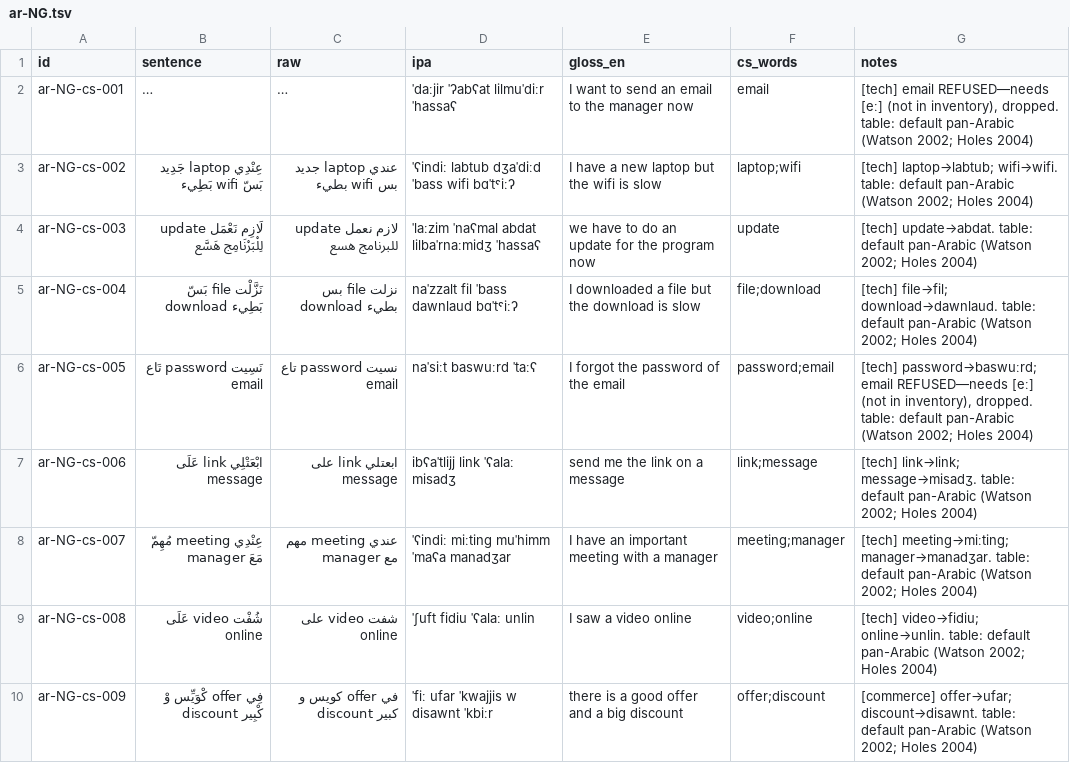
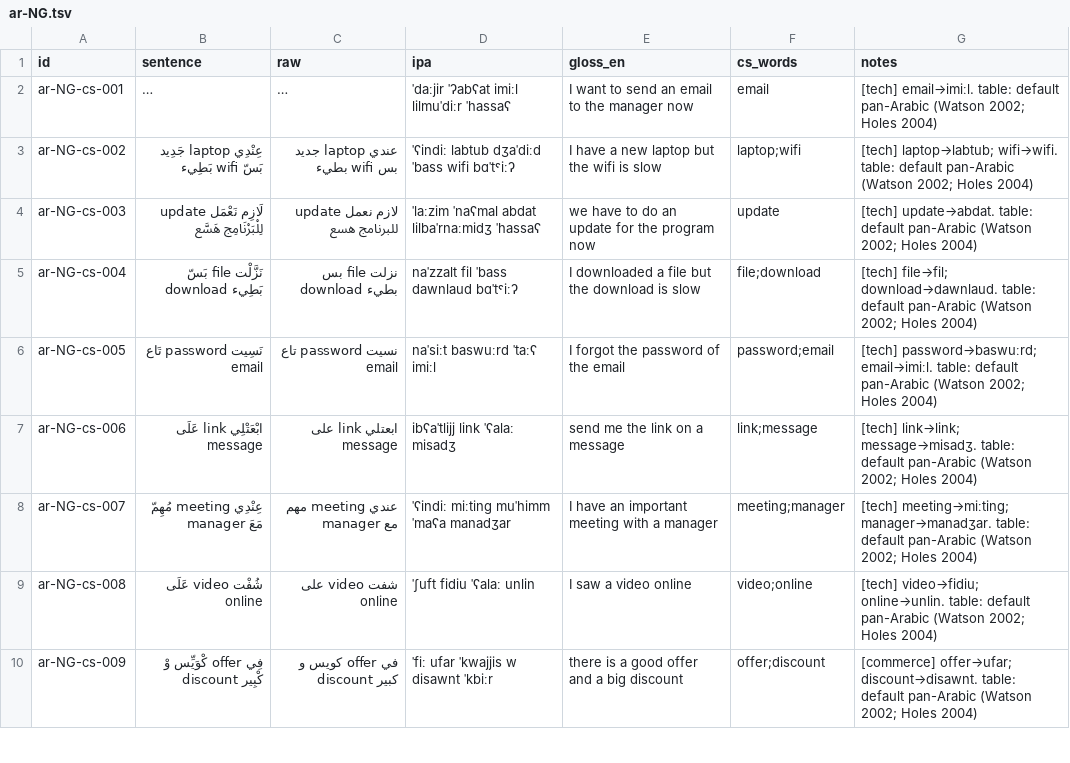
Before and after one commit to TigreGotico/arbtok, a TSV file: data/gold_code_switched/ar-NG.tsv, drawn as a sheet; only a part is shown; long unchanged cells end in …; the diff names each change by its address in the sheet, - before the commit and + after, or states it on an @@ line.

```diff
--- a/data/gold_code_switched/ar-NG.tsv
+++ b/data/gold_code_switched/ar-NG.tsv
-D2 (ipa): ˈdaːjir ˈʔabʕat lilmuˈdiːr ˈhassaʕ
+D2 (ipa): ˈdaːjir ˈʔabʕat imiːl lilmuˈdiːr ˈhassaʕ
-G2 (notes): [tech] email REFUSED—needs [eː] (not in inventory), dropped. table: default…
+G2 (notes): [tech] email→imiːl. table: default…
-D6 (ipa): naˈsiːt baswuːrd ˈtaːʕ
+D6 (ipa): naˈsiːt baswuːrd ˈtaːʕ imiːl
-G6 (notes): [tech] password→baswuːrd; email REFUSED—needs [eː] (not in inventory), dropped. table: default…
+G6 (notes): [tech] password→baswuːrd; email→imiːl. table: default…
```
Also changed, not shown: data/gold_code_switched/ar-MA.tsv, data/gold_code_switched/ar-MR.tsv, 16 other files.
